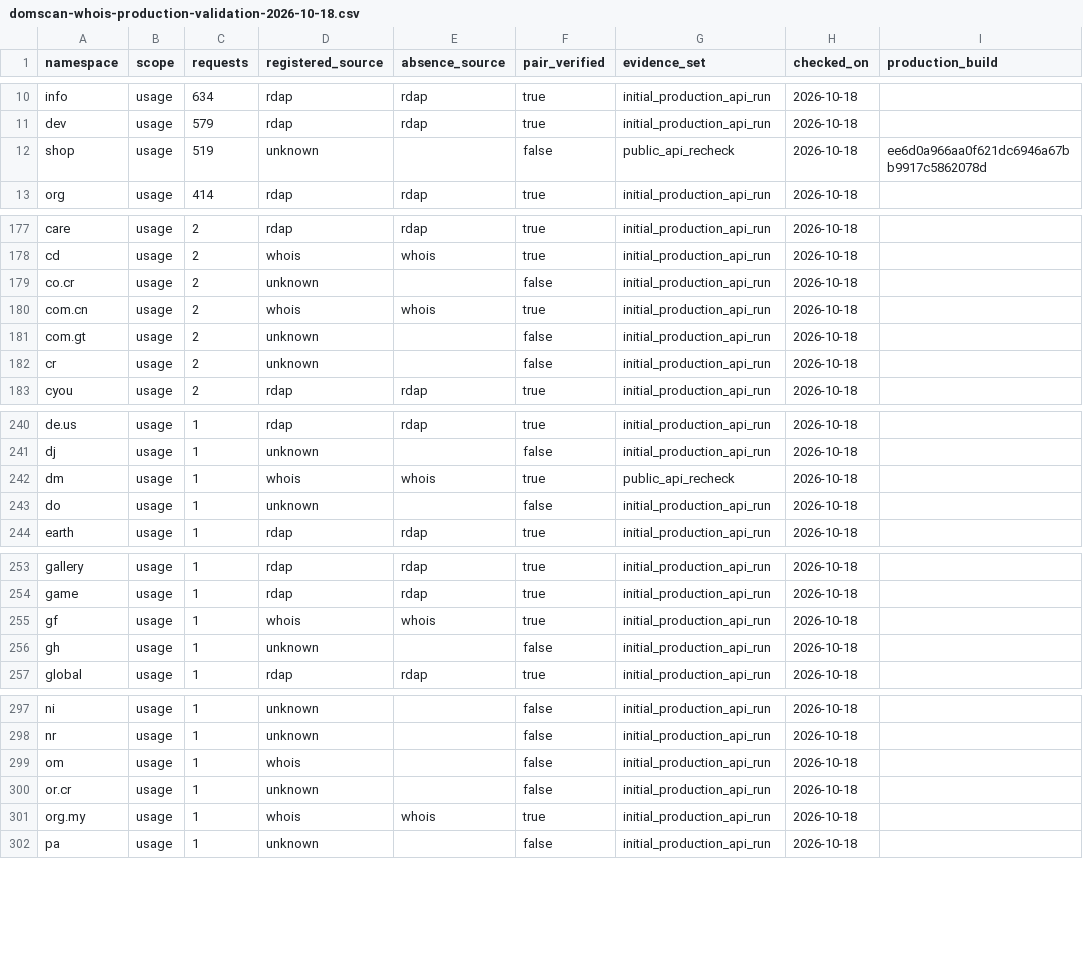
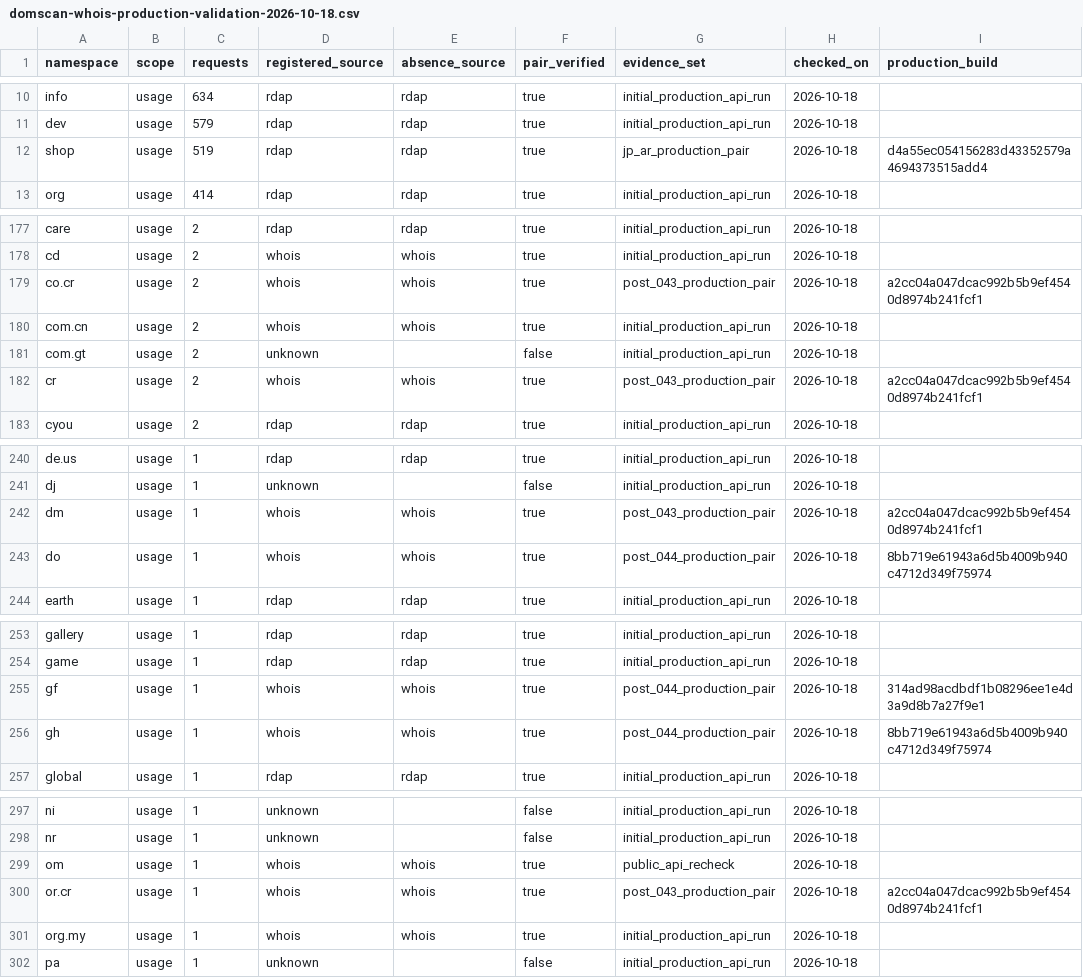
Before and after one commit to estevecastells/whois-parser-next, a CSV file: docs/audits/data/domscan-whois-production-validation-2026-10-18.csv, drawn as a sheet; only a part is shown, gaps mark what is left out; the diff covers the shown part only.

Commit message:
Publish verified 99.017 percent DomScan request coverage audit

```diff
--- a/docs/audits/data/domscan-whois-production-validation-2026-10-18.csv
+++ b/docs/audits/data/domscan-whois-production-validation-2026-10-18.csv
@@ -11,3 +11,3 @@ info,usage,634,rdap,rdap,true,initial_production_api_run,2026-10-18,
 dev,usage,579,rdap,rdap,true,initial_production_api_run,2026-10-18,
-shop,usage,519,unknown,,false,public_api_recheck,2026-10-18,ee6d0a966aa0f621dc6946a67bb9917c5862078d
+shop,usage,519,rdap,rdap,true,jp_ar_production_pair,2026-10-18,d4a55ec054156283d43352579a4694373515add4
 org,usage,414,rdap,rdap,true,initial_production_api_run,2026-10-18,
@@ -178,6 +178,6 @@ care,usage,2,rdap,rdap,true,initial_production_api_run,2026-10-18,
 cd,usage,2,whois,whois,true,initial_production_api_run,2026-10-18,
-co.cr,usage,2,unknown,,false,initial_production_api_run,2026-10-18,
+co.cr,usage,2,whois,whois,true,post_043_production_pair,2026-10-18,a2cc04a047dcac992b5b9ef4540d8974b241fcf1
 com.cn,usage,2,whois,whois,true,initial_production_api_run,2026-10-18,
 com.gt,usage,2,unknown,,false,initial_production_api_run,2026-10-18,
-cr,usage,2,unknown,,false,initial_production_api_run,2026-10-18,
+cr,usage,2,whois,whois,true,post_043_production_pair,2026-10-18,a2cc04a047dcac992b5b9ef4540d8974b241fcf1
 cyou,usage,2,rdap,rdap,true,initial_production_api_run,2026-10-18,
@@ -241,4 +241,4 @@ de.us,usage,1,rdap,rdap,true,initial_production_api_run,2026-10-18,
 dj,usage,1,unknown,,false,initial_production_api_run,2026-10-18,
-dm,usage,1,whois,whois,true,public_api_recheck,2026-10-18,
-do,usage,1,unknown,,false,initial_production_api_run,2026-10-18,
+dm,usage,1,whois,whois,true,post_043_production_pair,2026-10-18,a2cc04a047dcac992b5b9ef4540d8974b241fcf1
+do,usage,1,whois,whois,true,post_044_production_pair,2026-10-18,8bb719e61943a6d5b4009b940c4712d349f75974
 earth,usage,1,rdap,rdap,true,initial_production_api_run,2026-10-18,
@@ -254,4 +254,4 @@ gallery,usage,1,rdap,rdap,true,initial_production_api_run,2026-10-18,
 game,usage,1,rdap,rdap,true,initial_production_api_run,2026-10-18,
-gf,usage,1,whois,whois,true,initial_production_api_run,2026-10-18,
-gh,usage,1,unknown,,false,initial_production_api_run,2026-10-18,
+gf,usage,1,whois,whois,true,post_044_production_pair,2026-10-18,314ad98acdbdf1b08296ee1e4d3a9d8b7a27f9e1
+gh,usage,1,whois,whois,true,post_044_production_pair,2026-10-18,8bb719e61943a6d5b4009b940c4712d349f75974
 global,usage,1,rdap,rdap,true,initial_production_api_run,2026-10-18,
@@ -298,4 +298,4 @@ ni,usage,1,unknown,,false,initial_production_api_run,2026-10-18,
 nr,usage,1,unknown,,false,initial_production_api_run,2026-10-18,
-om,usage,1,whois,,false,initial_production_api_run,2026-10-18,
-or.cr,usage,1,unknown,,false,initial_production_api_run,2026-10-18,
+om,usage,1,whois,whois,true,public_api_recheck,2026-10-18,
+or.cr,usage,1,whois,whois,true,post_043_production_pair,2026-10-18,a2cc04a047dcac992b5b9ef4540d8974b241fcf1
 org.my,usage,1,whois,whois,true,initial_production_api_run,2026-10-18,
```
Also changed, not shown: 98 edited cells elsewhere in this file, 5 other files.
